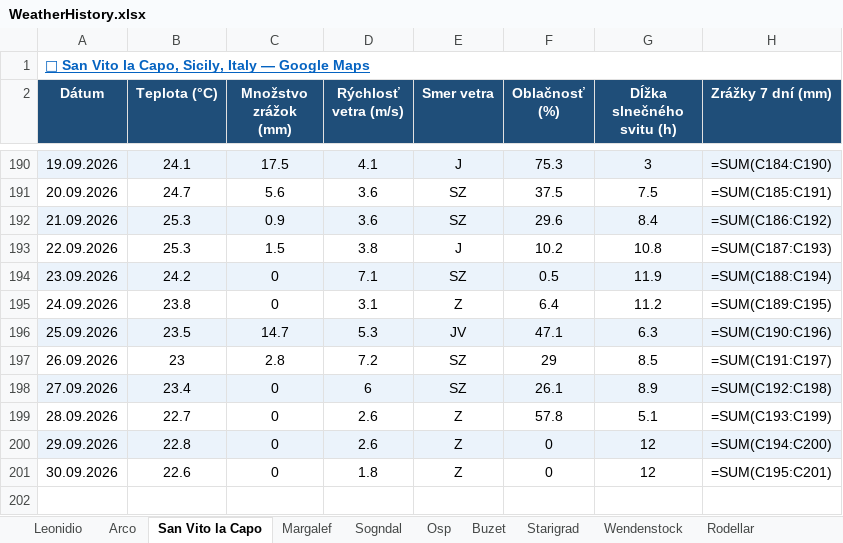
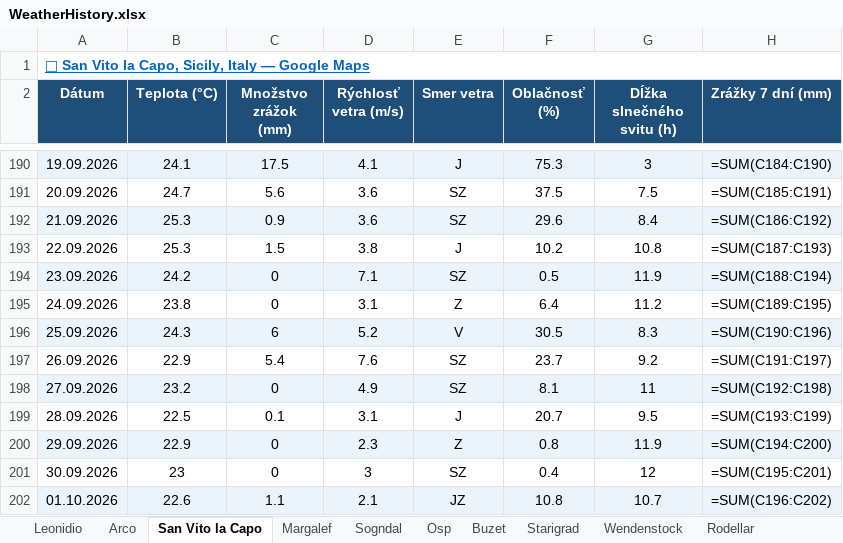
Before and after one commit to slavo1976/AgentWeather, an Excel workbook: WeatherHistory.xlsx, sheet San Vito la Capo, drawn as a sheet; only a part is shown, gaps mark what is left out; values as stored, in another font and other column widths than the file's, no borders; formulas without a stored value are shown as written; the diff names each change by its address in the sheet, - before the commit and + after, or states it on an @@ line.

```diff
--- a/WeatherHistory.xlsx (sheet San Vito la Capo)
+++ b/WeatherHistory.xlsx (sheet San Vito la Capo)
-B196 (Teplota (°C)): 23.5
+B196 (Teplota (°C)): 24.3
-C196 (Množstvo zrážok (mm)): 14.7
+C196 (Množstvo zrážok (mm)): 6
-D196 (Rýchlosť vetra (m/s)): 5.3
+D196 (Rýchlosť vetra (m/s)): 5.2
-E196 (Smer vetra): JV
+E196 (Smer vetra): V
-F196 (Oblačnosť (%)): 47.1
+F196 (Oblačnosť (%)): 30.5
-G196 (Dĺžka slnečného svitu (h)): 6.3
+G196 (Dĺžka slnečného svitu (h)): 8.3
-B197 (Teplota (°C)): 23
+B197 (Teplota (°C)): 22.9
-C197 (Množstvo zrážok (mm)): 2.8
+C197 (Množstvo zrážok (mm)): 5.4
-D197 (Rýchlosť vetra (m/s)): 7.2
+D197 (Rýchlosť vetra (m/s)): 7.6
-F197 (Oblačnosť (%)): 29
+F197 (Oblačnosť (%)): 23.7
-G197 (Dĺžka slnečného svitu (h)): 8.5
+G197 (Dĺžka slnečného svitu (h)): 9.2
-B198 (Teplota (°C)): 23.4
+B198 (Teplota (°C)): 23.2
-D198 (Rýchlosť vetra (m/s)): 6
+D198 (Rýchlosť vetra (m/s)): 4.9
-F198 (Oblačnosť (%)): 26.1
+F198 (Oblačnosť (%)): 8.1
-G198 (Dĺžka slnečného svitu (h)): 8.9
+G198 (Dĺžka slnečného svitu (h)): 11
-B199 (Teplota (°C)): 22.7
+B199 (Teplota (°C)): 22.5
-C199 (Množstvo zrážok (mm)): 0
+C199 (Množstvo zrážok (mm)): 0.1
-D199 (Rýchlosť vetra (m/s)): 2.6
+D199 (Rýchlosť vetra (m/s)): 3.1
-E199 (Smer vetra): Z
+E199 (Smer vetra): J
-F199 (Oblačnosť (%)): 57.8
+F199 (Oblačnosť (%)): 20.7
-G199 (Dĺžka slnečného svitu (h)): 5.1
+G199 (Dĺžka slnečného svitu (h)): 9.5
-B200 (Teplota (°C)): 22.8
+B200 (Teplota (°C)): 22.9
-D200 (Rýchlosť vetra (m/s)): 2.6
+D200 (Rýchlosť vetra (m/s)): 2.3
-F200 (Oblačnosť (%)): 0
+F200 (Oblačnosť (%)): 0.8
-G200 (Dĺžka slnečného svitu (h)): 12
+G200 (Dĺžka slnečného svitu (h)): 11.9
-B201 (Teplota (°C)): 22.6
+B201 (Teplota (°C)): 23
-D201 (Rýchlosť vetra (m/s)): 1.8
+D201 (Rýchlosť vetra (m/s)): 3
-E201 (Smer vetra): Z
+E201 (Smer vetra): SZ
-F201 (Oblačnosť (%)): 0
+F201 (Oblačnosť (%)): 0.4
+row 202: 01.10.2026 | 22.6 | 1.1 | 2.1 | JZ | 10.8 | 10.7 | =SUM(C196:C202)
```
Also changed, not shown: sheet Leonidio, sheet Rodellar, sheet Zadiel, sheet Repiska, sheet Turniska, sheet Adrspach, 13 more sheets.
